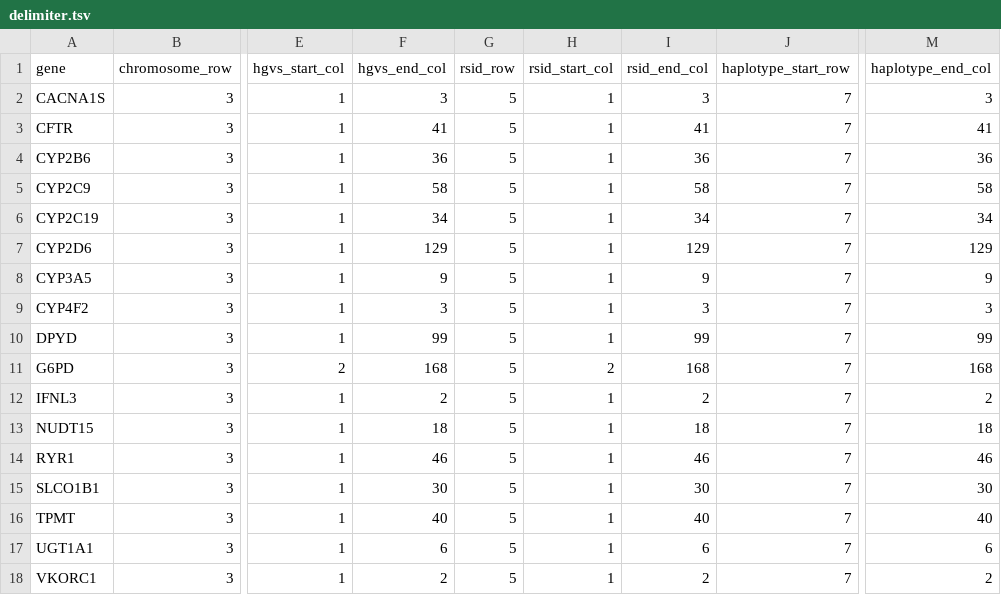
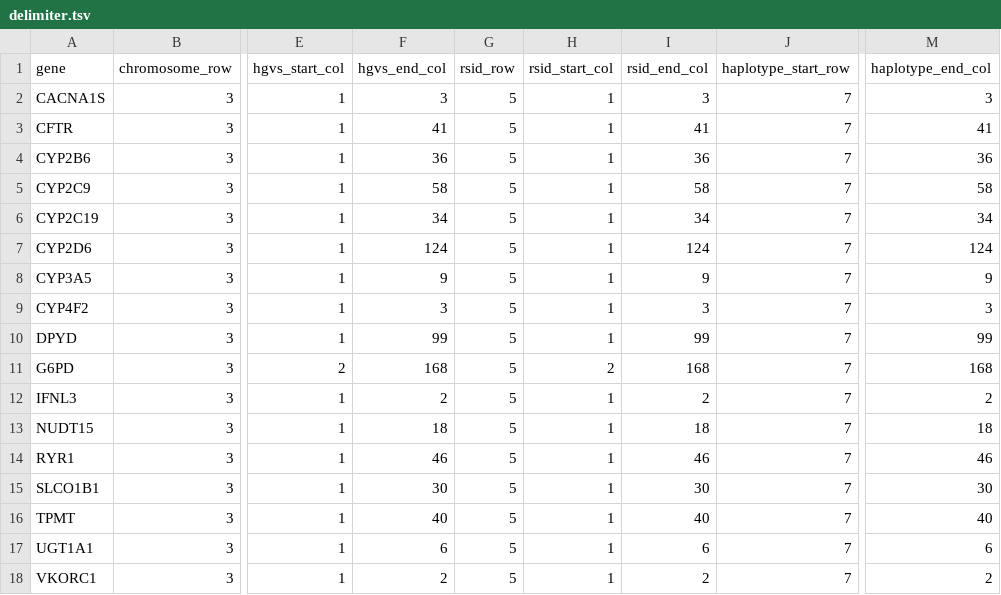
Before and after one commit to chadapohn/pgkb_hap_parser, a TSV file: data/allele_definition_table/delimiter.tsv, drawn as a sheet; only a part is shown, gaps mark what is left out; the diff names each change by its address in the sheet, - before the commit and + after, or states it on an @@ line.

Commit message:
change CYP2D6 delimiter end col from 129 to 124, and fixed haplotype cell iloc end col argument

```diff
--- a/data/allele_definition_table/delimiter.tsv
+++ b/data/allele_definition_table/delimiter.tsv
-F7 (hgvs_end_col): 129
+F7 (hgvs_end_col): 124
-I7 (rsid_end_col): 129
+I7 (rsid_end_col): 124
-M7 (haplotype_end_col): 129
+M7 (haplotype_end_col): 124
```
Also changed, not shown: out/allele_definitions_hgvs_relation_to_name.tsv, out/allele_definitions_name_relation_to_hgvs.tsv, 1 other file.
